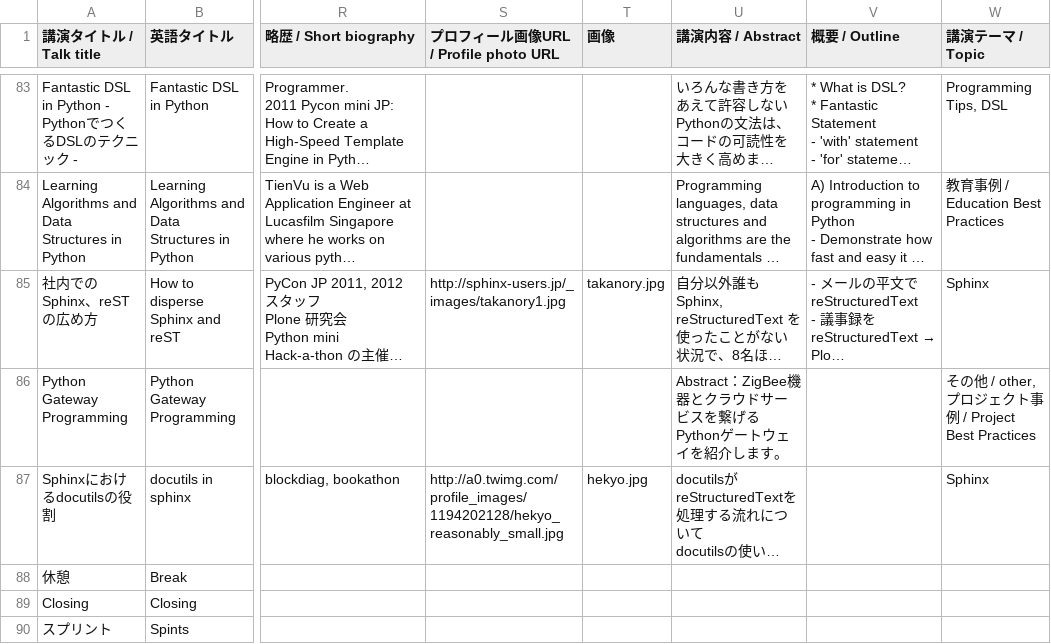
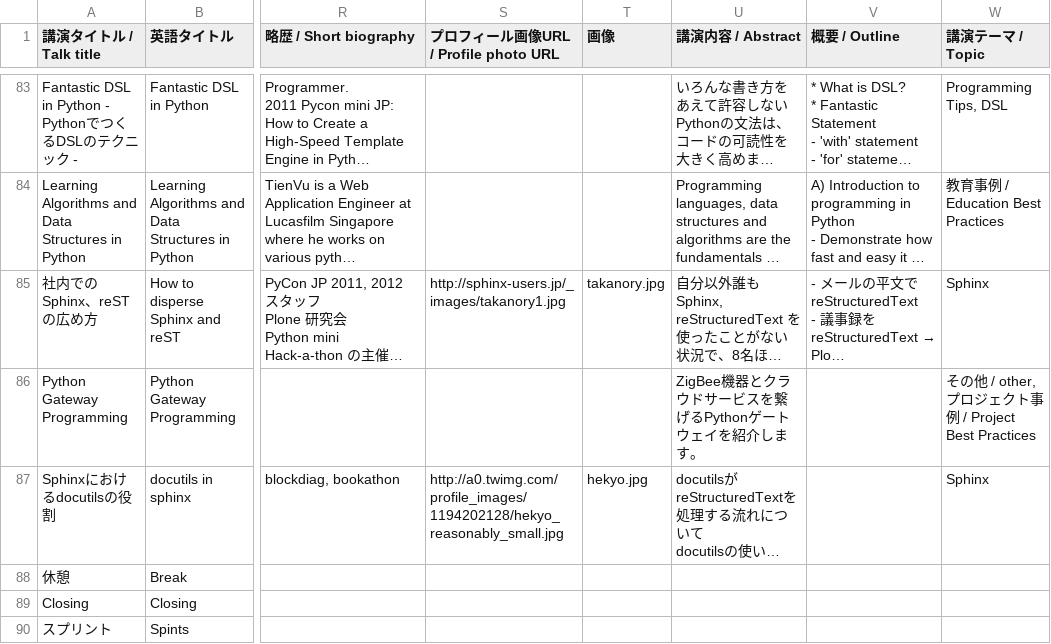
Before and after one commit to pyconjp/2012.pycon.jp, a CSV file: convert/timetable/records.csv, drawn as a sheet; only a part is shown, gaps mark what is left out; long unchanged cells end in …; the diff names each change by its address in the sheet, - before the commit and + after, or states it on an @@ line.

Commit message:
fix remove 'Abstract:' in abstract data.

```diff
--- a/convert/timetable/records.csv
+++ b/convert/timetable/records.csv
-U86 (講演内容 / Abstract): Abstract：ZigBee機器とクラウドサービスを繋げるPythonゲートウェイを紹介します。
+U86 (講演内容 / Abstract): ZigBee機器とクラウドサービスを繋げるPythonゲートウェイを紹介します。
```
Also changed, not shown: 2 other files.
